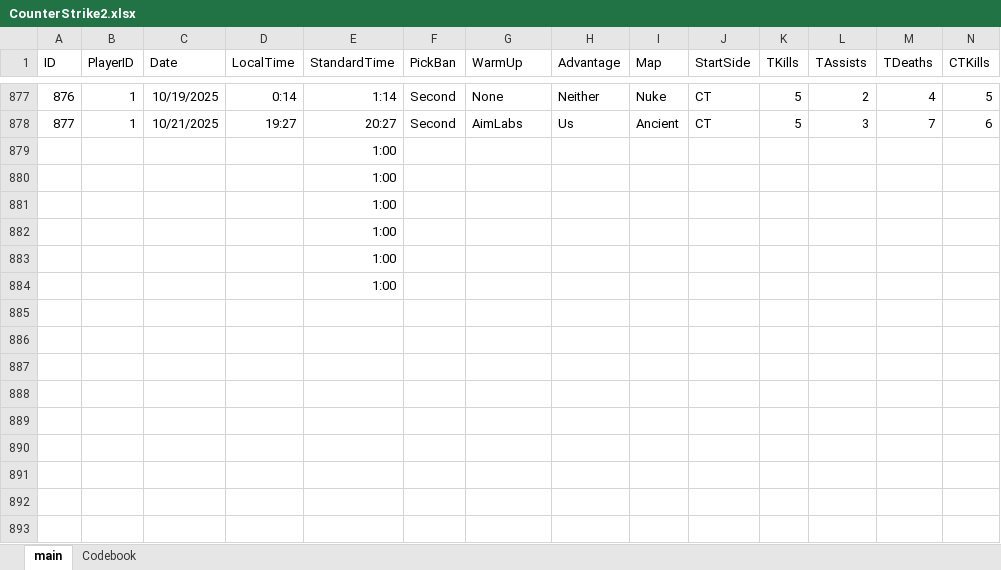
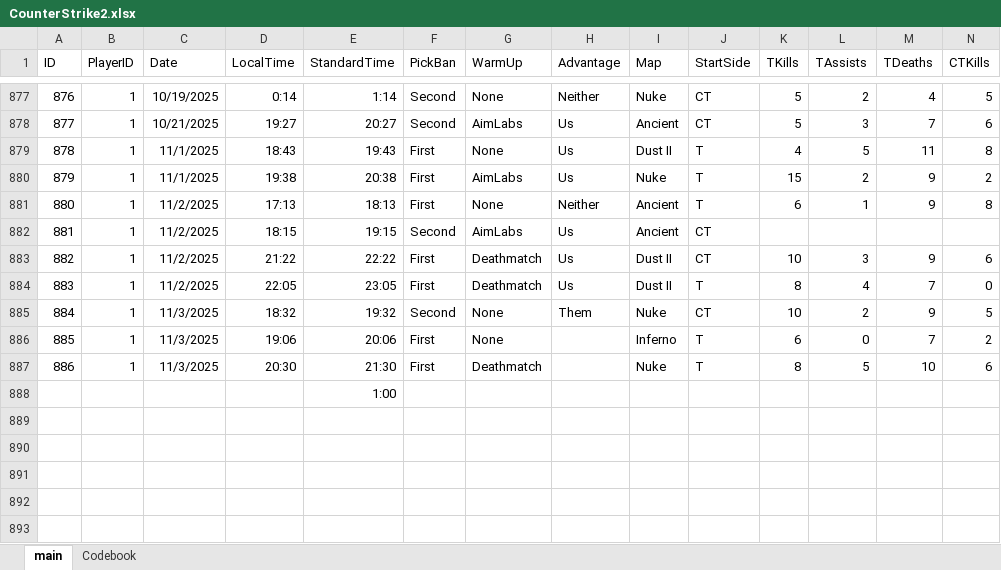
Before and after one commit to HardWare68/HardWareWebsite, an Excel workbook: datasets/xlsx/CounterStrike2.xlsx, sheet main, drawn as a sheet; only a part is shown, gaps mark what is left out; values as stored, in another font and other column widths than the file's, no borders; table styles not drawn; removed rows and columns are numbered as before the commit, all else as after; rows hold the shown columns only; the diff names each change by its address in the sheet, - before the commit and + after, or states it on an @@ line.

```diff
--- a/datasets/xlsx/CounterStrike2.xlsx (sheet main)
+++ b/datasets/xlsx/CounterStrike2.xlsx (sheet main)
+row 879: 878 | 1 | 11/1/2025 | 18:43 | 19:43 | First | None | Us | Dust II | T | 4 | 5 | 11 | 8
+row 880: 879 | 1 | 11/1/2025 | 19:38 | 20:38 | First | AimLabs | Us | Nuke | T | 15 | 2 | 9 | 2
+row 881: 880 | 1 | 11/2/2025 | 17:13 | 18:13 | First | None | Neither | Ancient | T | 6 | 1 | 9 | 8
+row 882: 881 | 1 | 11/2/2025 | 18:15 | 19:15 | Second | AimLabs | Us | Ancient | CT
+row 883: 882 | 1 | 11/2/2025 | 21:22 | 22:22 | First | Deathmatch | Us | Dust II | CT | 10 | 3 | 9 | 6
+row 884: 883 | 1 | 11/2/2025 | 22:05 | 23:05 | First | Deathmatch | Us | Dust II | T | 8 | 4 | 7 | 0
+row 885: 884 | 1 | 11/3/2025 | 18:32 | 19:32 | Second | None | Them | Nuke | CT | 10 | 2 | 9 | 5
+row 886: 885 | 1 | 11/3/2025 | 19:06 | 20:06 | First | None |  | Inferno | T | 6 | 0 | 7 | 2
+row 887: 886 | 1 | 11/3/2025 | 20:30 | 21:30 | First | Deathmatch |  | Nuke | T | 8 | 5 | 10 | 6
-E889:E893 (StandardTime): 1:00
+E889:E893 (StandardTime): (empty)
-row 885: (empty)
-row 886: (empty)
-row 887: (empty)
-row 888: (empty)
-row 889: (empty)
-row 890: (empty)
-row 891: (empty)
-row 892: (empty)
-row 893: (empty)
```
Also changed, not shown: sheet Codebook, formulas that keep their value, datasets/xlsx/CSPreMatchStatistics.xlsx, 2 other files.
